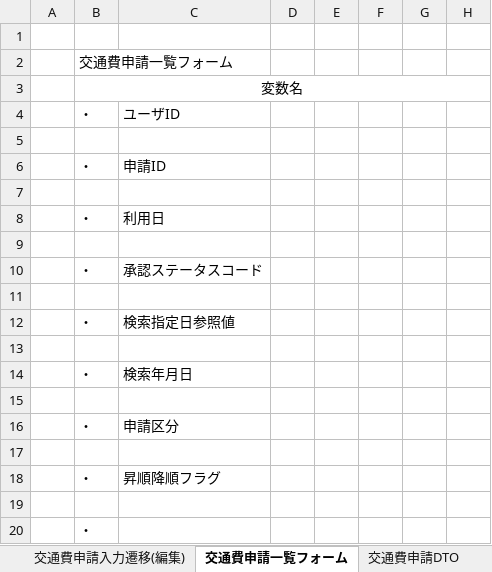
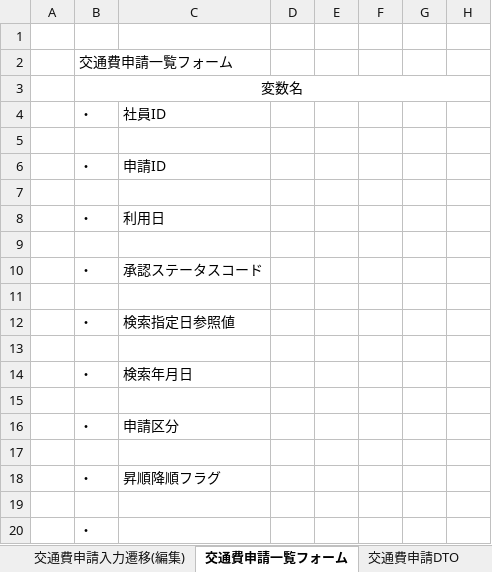
Before and after one commit to aug-ks/Internal-System-Development-2024, an Excel workbook: 交通費申請一覧機能/設計書/コントローラー設計書_交通費申請一覧画面.xlsx, sheet 交通費申請一覧フォーム, drawn as a sheet; only a part is shown; values as stored, in another font and other column widths than the file's, no borders; the diff names each change by its address in the sheet, - before the commit and + after, or states it on an @@ line.

```diff
--- a/交通費申請一覧機能/設計書/コントローラー設計書_交通費申請一覧画面.xlsx (sheet 交通費申請一覧フォーム)
+++ b/交通費申請一覧機能/設計書/コントローラー設計書_交通費申請一覧画面.xlsx (sheet 交通費申請一覧フォーム)
-C4: ユーザID
+C4: 社員ID
```
Also changed, not shown: sheet 交通費申請DTO, sheet 初期表示交通費申請一覧, sheet 検索交通費申請情報, 交通費申請一覧機能/設計書/コントローラ基底クラス_設計書.xlsx, 交通費申請一覧機能/設計書/サービス基底設計書_サービス基底クラス.xlsx, 1 other file.
